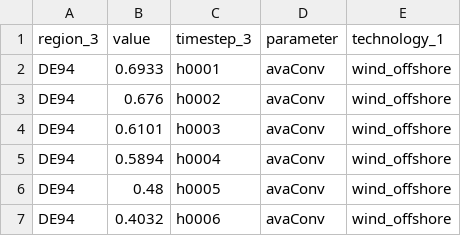
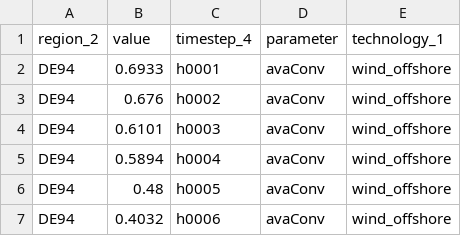
Before and after one commit to mariok90/100p, a CSV file: baseData/DE_timeseries/ee/par_wind_offshore.csv, drawn as a sheet; only a part is shown.

Commit message:
adjusted columns in time-series data for germany

```diff
--- a/baseData/DE_timeseries/ee/par_wind_offshore.csv
+++ b/baseData/DE_timeseries/ee/par_wind_offshore.csv
@@ -1,2 +1,2 @@
-region_3,value,timestep_3,parameter,technology_1
+region_2,value,timestep_4,parameter,technology_1
 DE94,0.6933,h0001,avaConv,wind_offshore
```
